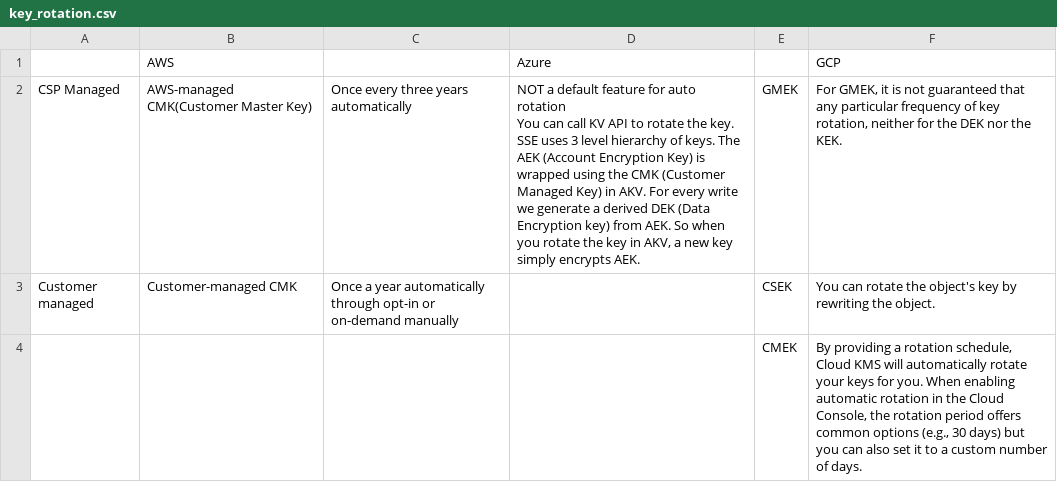
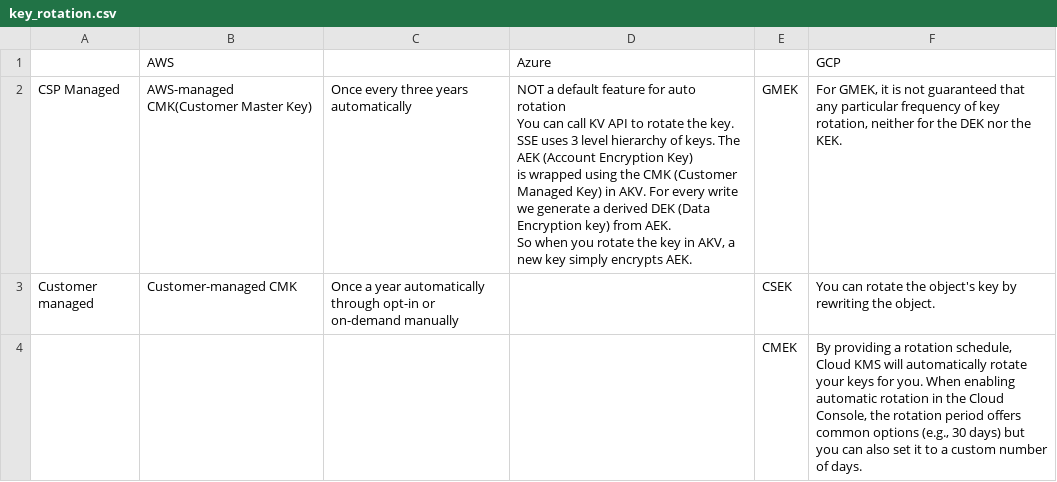
Before and after one commit to lemontreeran/cloud-security, a CSV file: multi-cloud/compare/key_management/key_operations/key_rotation.csv, drawn as a sheet.

Commit message:
Update key_rotation.csv

```diff
--- a/multi-cloud/compare/key_management/key_operations/key_rotation.csv
+++ b/multi-cloud/compare/key_management/key_operations/key_rotation.csv
@@ -1,4 +1,6 @@
 ,AWS,,Azure,,GCP
-CSP Managed,AWS-managed CMK(Customer Master Key),Once every three years automatically,"NOT a default feature for auto rotation
-You can call KV API to rotate the key. SSE uses 3 level hierarchy of keys. The AEK (Account Encryption Key) is wrapped using the CMK (Customer Managed Key) in AKV. For every write we generate a derived DEK (Data Encryption key) from AEK. So when you rotate the key in AKV, a new key simply encrypts AEK.",GMEK,"For GMEK, it is not guaranteed that any particular frequency of key rotation, neither for the DEK nor the KEK."
+CSP Managed,AWS-managed CMK(Customer Master Key),Once every three years automatically,"NOT a default feature for auto rotation
+You can call KV API to rotate the key. SSE uses 3 level hierarchy of keys. The AEK (Account Encryption Key)
+is wrapped using the CMK (Customer Managed Key) in AKV. For every write we generate a derived DEK (Data Encryption key) from AEK.
+So when you rotate the key in AKV, a new key simply encrypts AEK.",GMEK,"For GMEK, it is not guaranteed that any particular frequency of key rotation, neither for the DEK nor the KEK."
 Customer managed ,Customer-managed CMK,Once a year automatically through opt-in or on-demand manually,,CSEK,You can rotate the object's key by rewriting the object.
```
